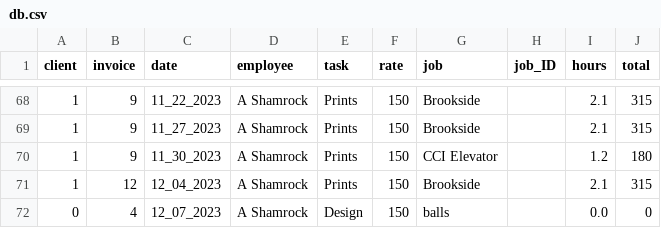
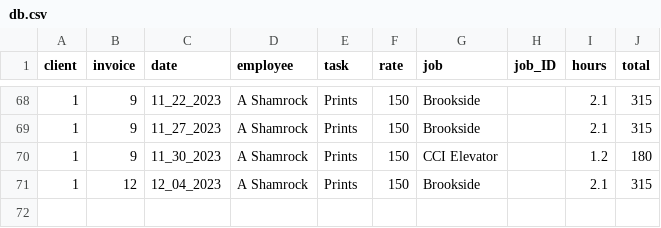
Before and after one commit to ashamrock/TestTable, a CSV file: db.csv, drawn as a sheet; only a part is shown, gaps mark what is left out; the diff names each change by its address in the sheet, - before the commit and + after, or states it on an @@ line.

Commit message:
Update db.csv

```diff
--- a/db.csv
+++ b/db.csv
-row 72: 0 | 4 | 12_07_2023 | A Shamrock | Design | 150 | balls |  | 0.0 | 0
```
